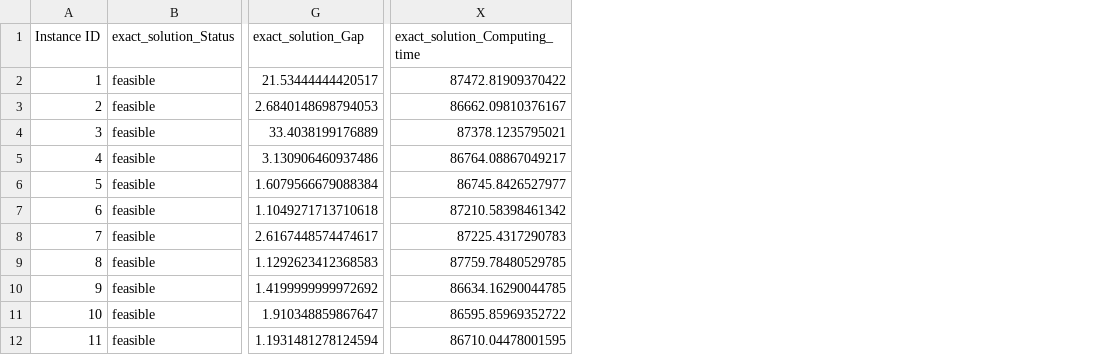
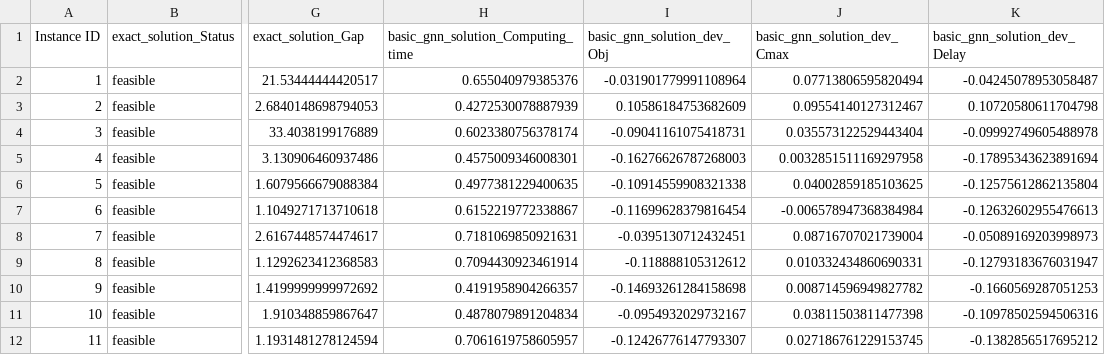
Before and after one commit to Hedi-Boukamcha/GNRS, a CSV file: data/results/detailed_results_xl.csv, drawn as a sheet; only a part is shown, gaps mark what is left out; removed rows and columns are numbered as before the commit, all else as after; the diff names each change by its address in the sheet, - before the commit and + after, or states it on an @@ line.

Commit message:
Fixed results

```diff
--- a/data/results/detailed_results_xl.csv
+++ b/data/results/detailed_results_xl.csv
+column H, rows 1-12: basic_gnn_solution_Computing_time | 0.655040979385376 | 0.4272530078887939 | 0.6023380756378174 | 0.4575009346008301 | 0.4977381229400635 | 0.6152219772338867 | 0.7181069850921631 | 0.7094430923461914 | 0.4191958904266357 | 0.4878079891204834 | 0.7061619758605957
+column I (basic_gnn_solution_dev_Obj), rows 2-12: -0.031901779991108964 | 0.10586184753682609 | -0.09041161075418731 | -0.16276626787268003 | -0.10914559908321338 | -0.11699628379816454 | -0.0395130712432451 | -0.118888105312612 | -0.14693261284158698 | -0.0954932029732167 | -0.12426776147793307
+column J (basic_gnn_solution_dev_Cmax), rows 2-12: 0.07713806595820494 | 0.09554140127312467 | 0.035573122529443404 | 0.0032851511169297958 | 0.04002859185103625 | -0.006578947368384984 | 0.08716707021739004 | 0.010332434860690331 | 0.008714596949827782 | 0.03811503811477398 | 0.027186761229153745
+column K (basic_gnn_solution_dev_Delay), rows 2-12: -0.04245078953058487 | 0.10720580611704798 | -0.09992749605488978 | -0.17895343623891694 | -0.12575612862135804 | -0.12632602955476613 | -0.05089169203998973 | -0.12793183676031947 | -0.1660569287051253 | -0.10978502594506316 | -0.1382856517695212
-column X (exact_solution_Computing_time), rows 2-12: 87472.81909370422 | 86662.09810376167 | 87378.1235795021 | 86764.08867049217 | 86745.8426527977 | 87210.58398461342 | 87225.4317290783 | 87759.78480529785 | 86634.16290044785 | 86595.85969352722 | 86710.04478001595
```
Also changed, not shown: data/results/detailed_results_l.csv, data/results/detailed_results_m.csv, 8 other files.
